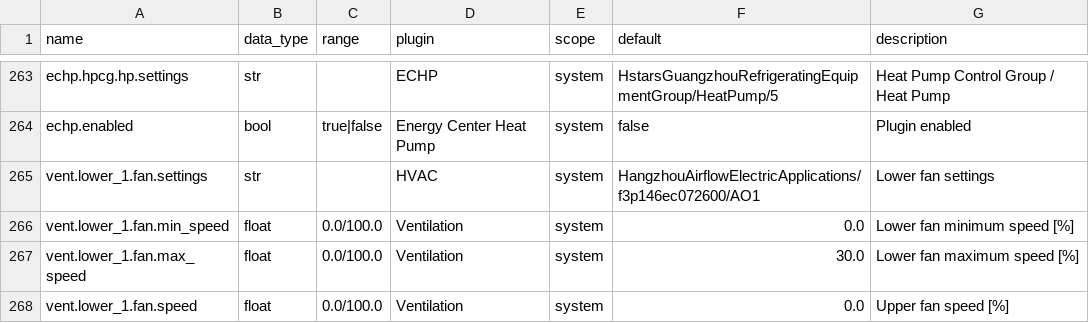
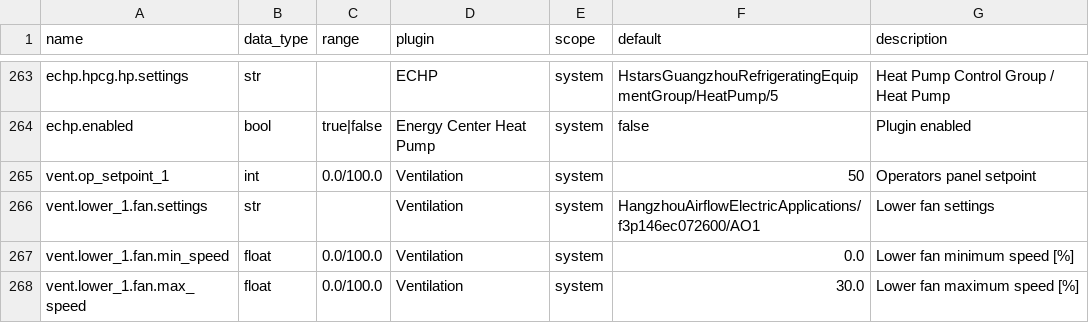
Before and after one commit to bgerp/ztm, a CSV file: registers.csv, drawn as a sheet; only a part is shown, gaps mark what is left out; the shorter side is filled out with more unchanged rows.

Commit message:
Add operators panel setpoint register

```diff
--- a/registers.csv
+++ b/registers.csv
@@ -264,3 +264,4 @@ echp.hpcg.hp.settings,str,,ECHP,system,HstarsGuangzhouRefrigeratingEquipmentGrou
 echp.enabled,bool,true|false,Energy Center Heat Pump,system,false,Plugin enabled
-vent.lower_1.fan.settings,str,,HVAC,system,HangzhouAirflowElectricApplications/f3p146ec072600/AO1,Lower fan settings
+vent.op_setpoint_1,int,0.0/100.0,Ventilation,system,50,Operators panel setpoint
+vent.lower_1.fan.settings,str,,Ventilation,system,HangzhouAirflowElectricApplications/f3p146ec072600/AO1,Lower fan settings
 vent.lower_1.fan.min_speed,float,0.0/100.0,Ventilation,system,0.0,Lower fan minimum speed [%]
```
Also changed, not shown: 2 other files.
